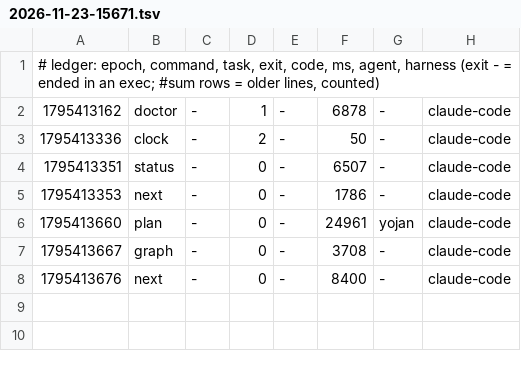
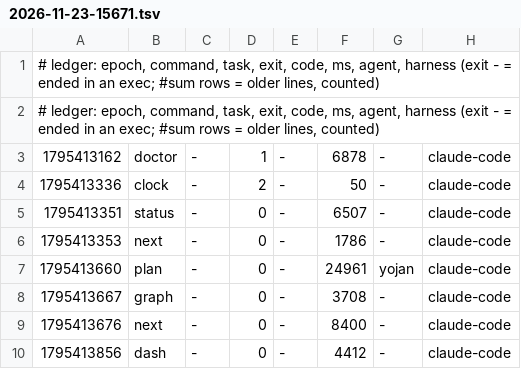
Before and after one commit to rvvictor/HackADA-Upiixia, a TSV file: metrics/2026-11-23-15671.tsv, drawn as a sheet; the diff names each change by its address in the sheet, - before the commit and + after, or states it on an @@ line.

Commit message:
uak: blackbox +1, metrics +1

```diff
--- a/metrics/2026-11-23-15671.tsv
+++ b/metrics/2026-11-23-15671.tsv
+row 2: # ledger: epoch, command, task, exit, code, ms, agent, harness (exit - = ended in an exec; #sum rows = older lines, counted)
+row 10: 1795413856 | dash | - | 0 | - | 4412 | - | claude-code
```
Also changed, not shown: 1 other file.
